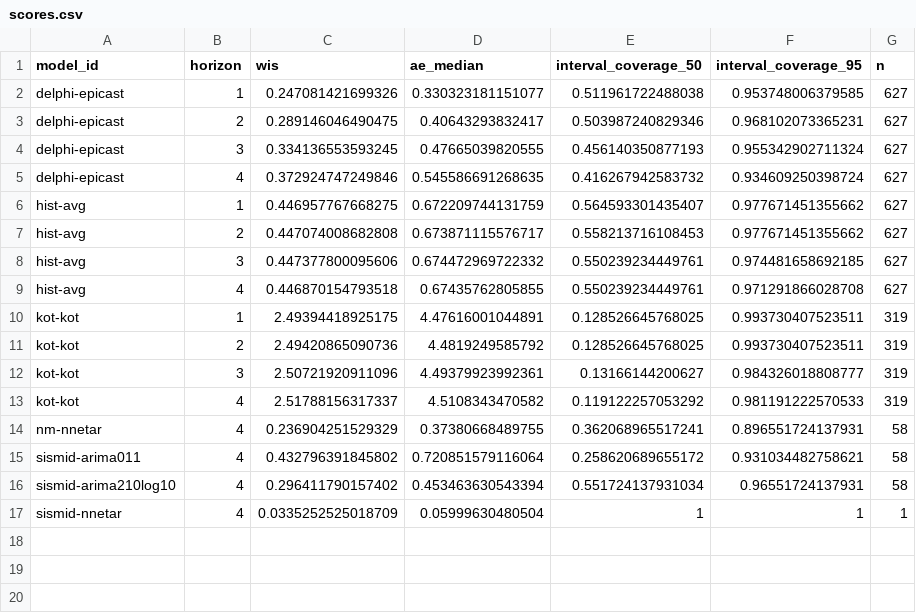
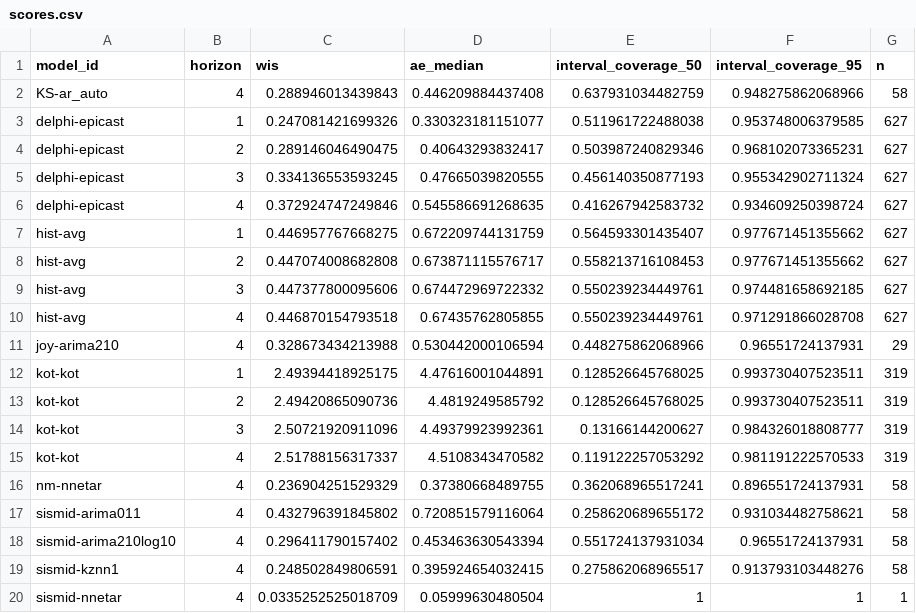
Before and after one commit to reichlab/sismid-ili-forecasting-dashboard, a CSV file: scores/ili perc/Validation seasons (15/16 - 16/17)/horizon/scores.csv, drawn as a sheet.

```diff
--- a/scores/ili perc/Validation seasons (15/16 - 16/17)/horizon/scores.csv
+++ b/scores/ili perc/Validation seasons (15/16 - 16/17)/horizon/scores.csv
@@ -1,2 +1,3 @@
 "model_id","horizon","wis","ae_median","interval_coverage_50","interval_coverage_95","n"
+"KS-ar_auto",4,0.288946013439843,0.446209884437408,0.637931034482759,0.948275862068966,58
 "delphi-epicast",1,0.247081421699326,0.330323181151077,0.511961722488038,0.953748006379585,627
@@ -9,2 +10,3 @@
 "hist-avg",4,0.446870154793518,0.67435762805855,0.550239234449761,0.971291866028708,627
+"joy-arima210",4,0.328673434213988,0.530442000106594,0.448275862068966,0.96551724137931,29
 "kot-kot",1,2.49394418925175,4.47616001044891,0.128526645768025,0.993730407523511,319
@@ -16,2 +18,3 @@
 "sismid-arima210log10",4,0.296411790157402,0.453463630543394,0.551724137931034,0.96551724137931,58
+"sismid-kznn1",4,0.248502849806591,0.395924654032415,0.275862068965517,0.913793103448276,58
 "sismid-nnetar",4,0.0335252525018709,0.05999630480504,1,1,1
```
Also changed, not shown: scores/ili perc/Test seasons (17/18 - 19/20)/location/scores.csv, scores/ili perc/Test seasons (17/18 - 19/20)/origin_date/scores.csv, 7 other files.
